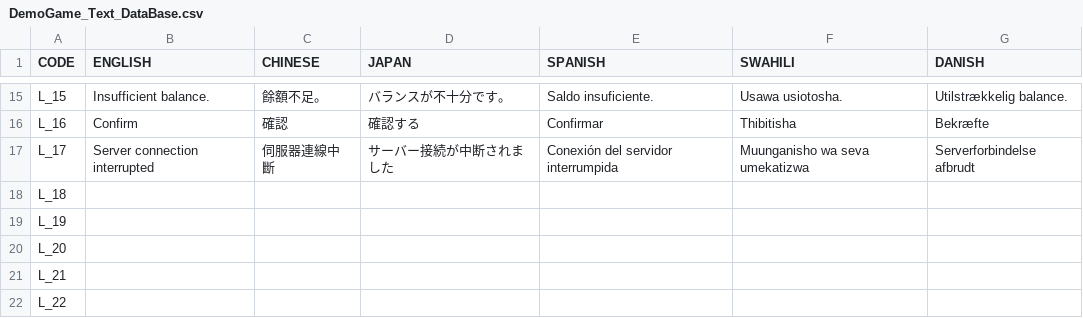
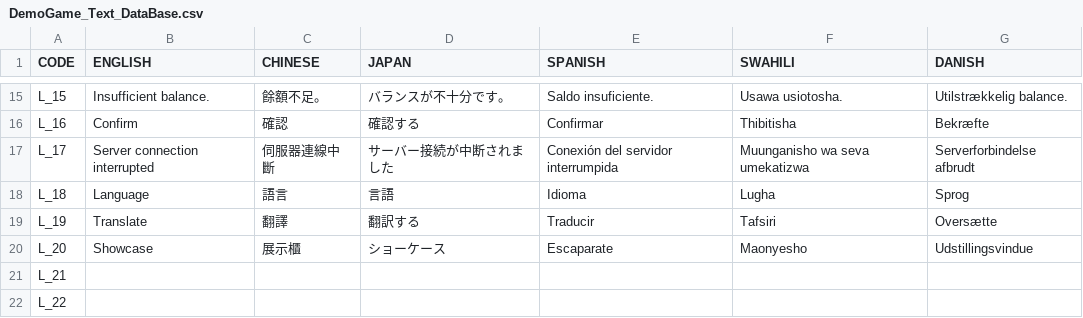
Before and after one commit to NaftaliKimutai/SlotMechanic, a CSV file: Assets/Resources/Translation/DemoGame_Text_DataBase.csv, drawn as a sheet; only a part is shown, gaps mark what is left out.

```diff
--- a/Assets/Resources/Translation/DemoGame_Text_DataBase.csv
+++ b/Assets/Resources/Translation/DemoGame_Text_DataBase.csv
@@ -17,5 +17,5 @@ L_16	Confirm	確認	確認する	Confirmar	Thibitisha	Bekræfte
 L_17	Server connection interrupted	伺服器連線中斷	サーバー接続が中断されました	Conexión del servidor interrumpida	Muunganisho wa seva umekatizwa	Serverforbindelse afbrudt
-L_18						
-L_19						
-L_20						
+L_18	Language	語言	言語	Idioma	Lugha	Sprog
+L_19	Translate	翻譯	翻訳する	Traducir	Tafsiri	Oversætte
+L_20	Showcase	展示櫃	ショーケース	Escaparate	Maonyesho	Udstillingsvindue
 L_21						
```
Also changed, not shown: 12 other files.
